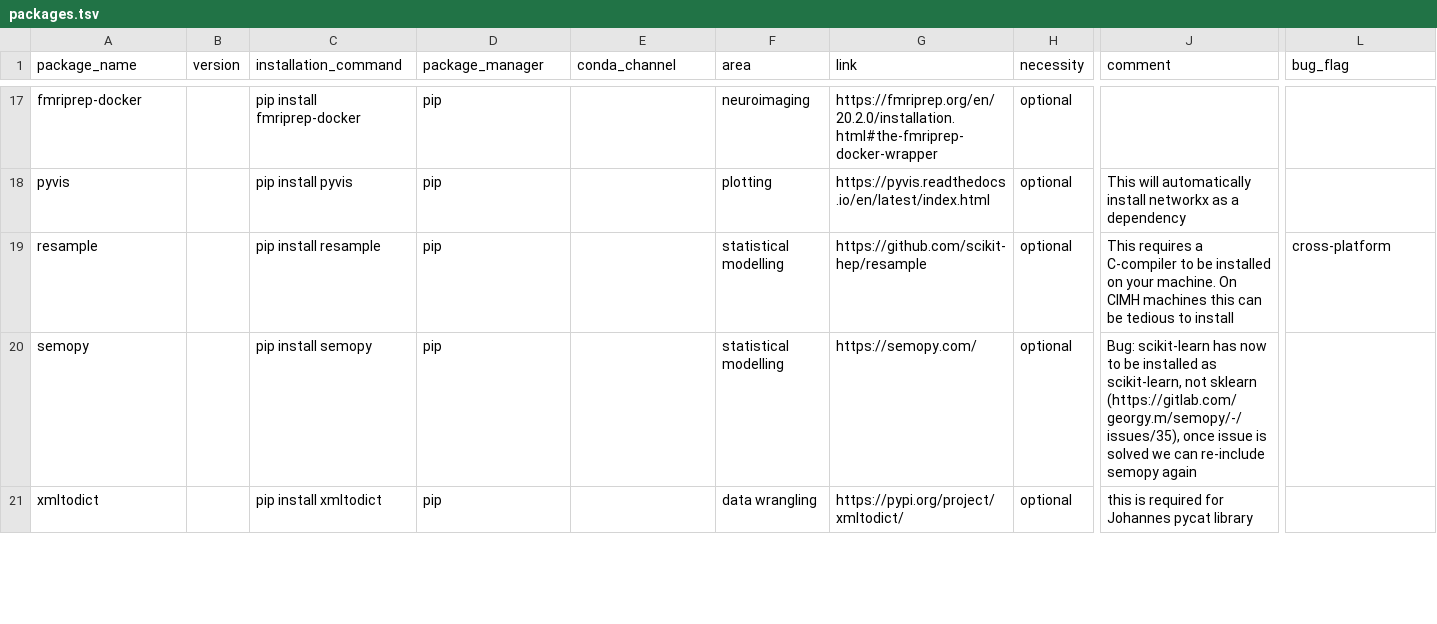
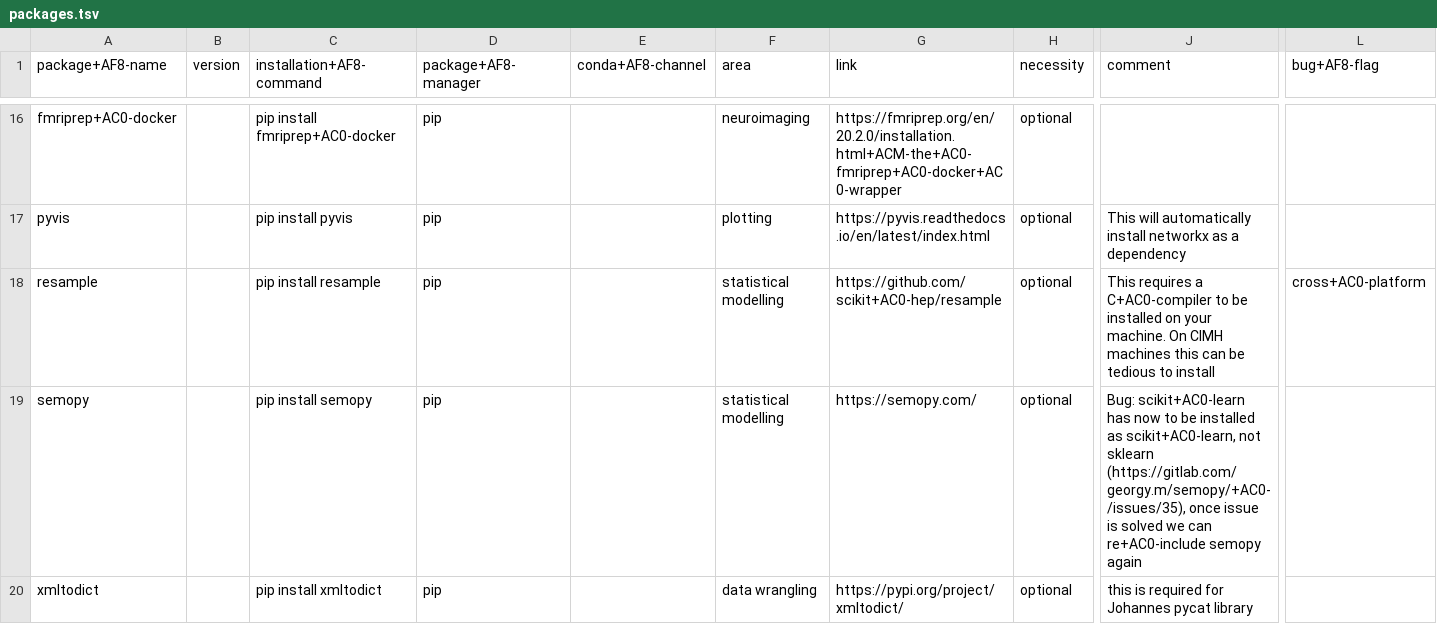
Before and after one commit to JohannesWiesner/csp_wiesner_johannes, a TSV file: environments/packages.tsv, drawn as a sheet; only a part is shown, gaps mark what is left out; addresses are those after the commit; the diff covers the shown part only; the diff names each change by its address in the sheet, - before the commit and + after, or states it on an @@ line.

```diff
--- a/environments/packages.tsv
+++ b/environments/packages.tsv
-A1: package_name
+A1: package+AF8-name
-C1: installation_command
+C1: installation+AF8-command
-D1: package_manager
+D1: package+AF8-manager
-E1: conda_channel
+E1: conda+AF8-channel
-L1: bug_flag
+L1: bug+AF8-flag
-A16 (package+AF8-name): fmriprep-docker
+A16 (package+AF8-name): fmriprep+AC0-docker
-C16 (installation+AF8-command): pip install fmriprep-docker
+C16 (installation+AF8-command): pip install fmriprep+AC0-docker
-G16 (link): https://fmriprep.org/en/20.2.0/installation.html#the-fmriprep-docker-wrapper
+G16 (link): https://fmriprep.org/en/20.2.0/installation.html+ACM-the+AC0-fmriprep+AC0-docker+AC0-wrapper
-G18 (link): https://github.com/scikit-hep/resample
+G18 (link): https://github.com/scikit+AC0-hep/resample
-J18 (comment): …requires a C-compiler to be…
+J18 (comment): …requires a C+AC0-compiler to be…
-L18 (bug+AF8-flag): cross-platform
+L18 (bug+AF8-flag): cross+AC0-platform
-J19 (comment): Bug: scikit-learn has now to be installed as scikit-learn, not sklearn (https://gitlab.com/georgy.m/semopy/-/issues/35), once issue is solved we can re-include semopy again
+J19 (comment): Bug: scikit+AC0-learn has now to be installed as scikit+AC0-learn, not sklearn (https://gitlab.com/georgy.m/semopy/+AC0-/issues/35), once issue is solved we can re+AC0-include semopy again
```
Also changed, not shown: 2 added rows, 1 removed row and 156 edited cells elsewhere in this file.
